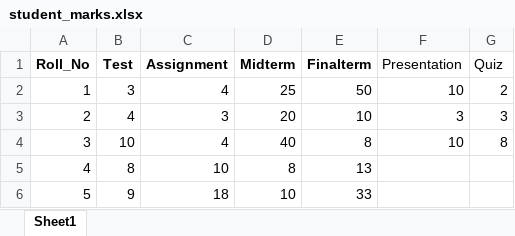
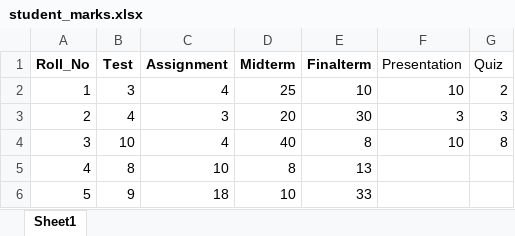
Before and after one commit to bilalzafar11/intelligent_voice_assistant, an Excel workbook: intelligent_voice_assistant/database/student_marks.xlsx, sheet Sheet1, drawn as a sheet; only a part is shown; values as stored, in another font and other column widths than the file's, no borders; the diff names each change by its address in the sheet, - before the commit and + after, or states it on an @@ line.

```diff
--- a/intelligent_voice_assistant/database/student_marks.xlsx (sheet Sheet1)
+++ b/intelligent_voice_assistant/database/student_marks.xlsx (sheet Sheet1)
-E2 (Finalterm): 50
+E2 (Finalterm): 10
-E3 (Finalterm): 10
+E3 (Finalterm): 30
```
Also changed, not shown: 5 other files.
